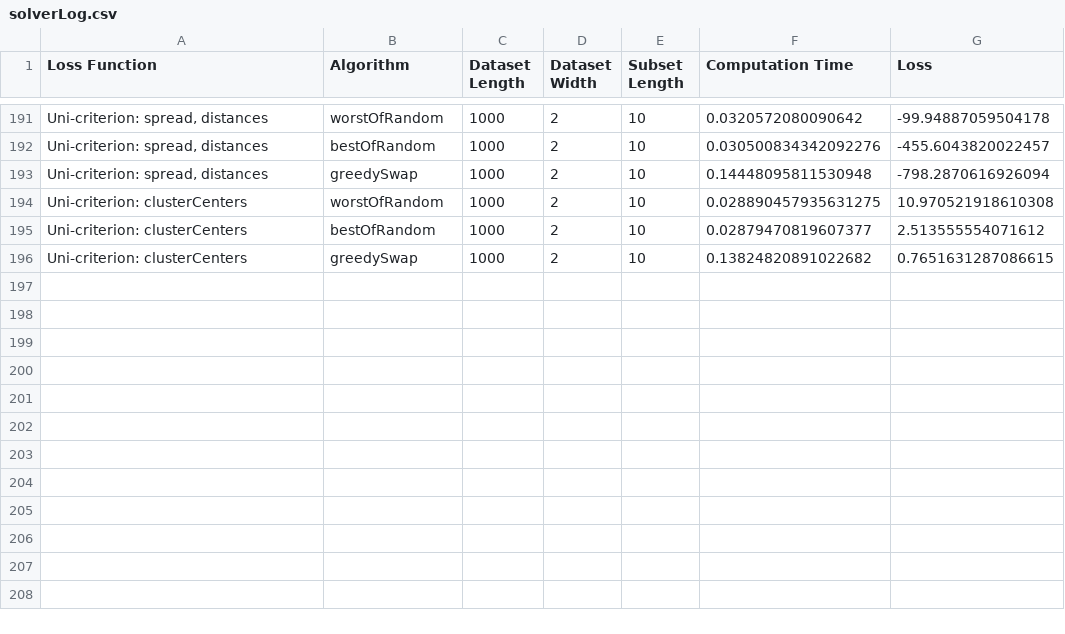
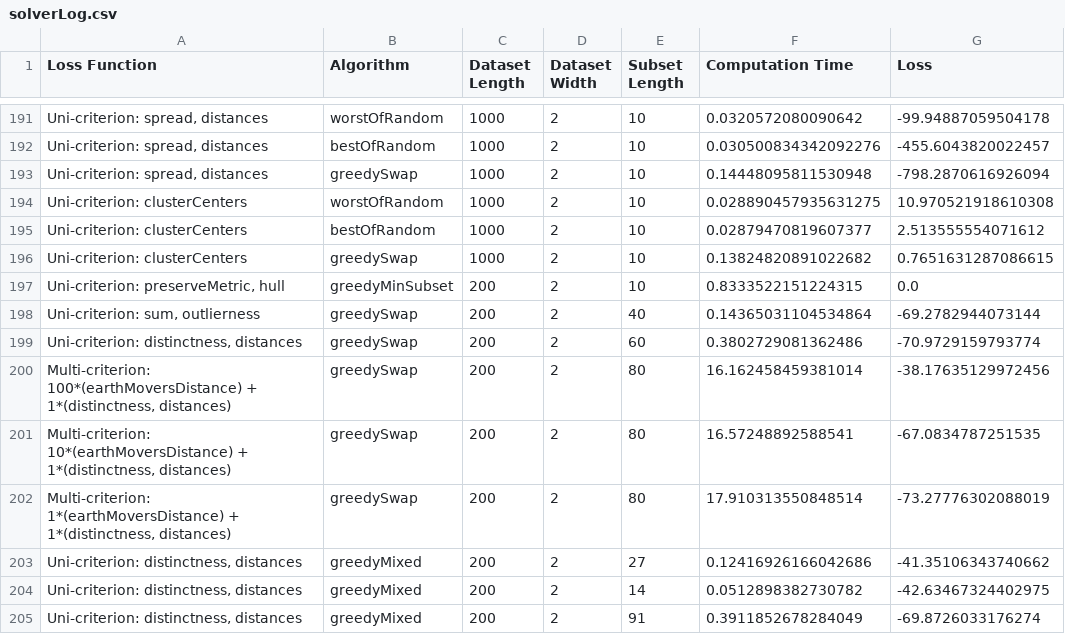
Before and after one commit to uwgraphics/flexibleSubsetSelection, a CSV file: data/solverLog.csv, drawn as a sheet; only a part is shown, gaps mark what is left out.

```diff
--- a/data/solverLog.csv
+++ b/data/solverLog.csv
@@ -196 +196,10 @@ Uni-criterion: clusterCenters,bestOfRandom,1000,2,10,0.02879470819607377,2.51355
 Uni-criterion: clusterCenters,greedySwap,1000,2,10,0.13824820891022682,0.7651631287086615
+"Uni-criterion: preserveMetric, hull",greedyMinSubset,200,2,10,0.8333522151224315,0.0
+"Uni-criterion: sum, outlierness",greedySwap,200,2,40,0.14365031104534864,-69.2782944073144
+"Uni-criterion: distinctness, distances",greedySwap,200,2,60,0.3802729081362486,-70.9729159793774
+"Multi-criterion: 100*(earthMoversDistance) + 1*(distinctness, distances)",greedySwap,200,2,80,16.162458459381014,-38.17635129972456
+"Multi-criterion: 10*(earthMoversDistance) + 1*(distinctness, distances)",greedySwap,200,2,80,16.57248892588541,-67.0834787251535
+"Multi-criterion: 1*(earthMoversDistance) + 1*(distinctness, distances)",greedySwap,200,2,80,17.910313550848514,-73.27776302088019
+"Uni-criterion: distinctness, distances",greedyMixed,200,2,27,0.12416926166042686,-41.35106343740662
+"Uni-criterion: distinctness, distances",greedyMixed,200,2,14,0.0512898382730782,-42.63467324402975
+"Uni-criterion: distinctness, distances",greedyMixed,200,2,91,0.3911852678284049,-69.8726033176274
```
Also changed, not shown: 14 other files.
